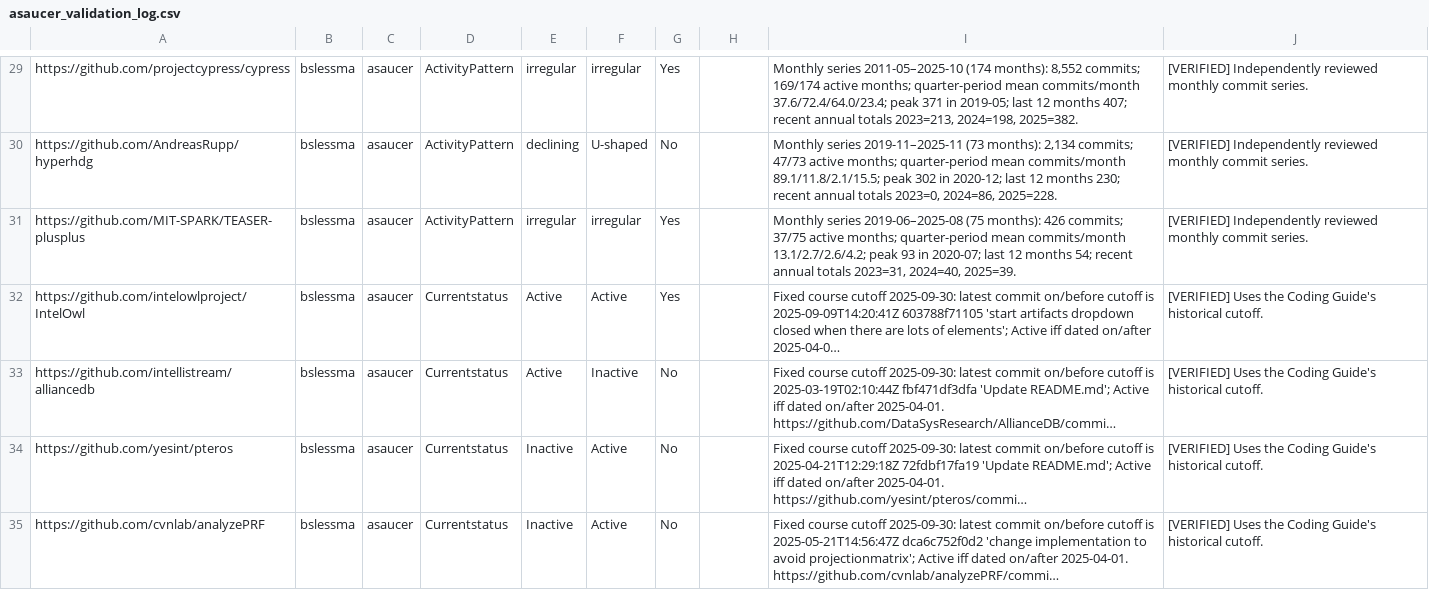
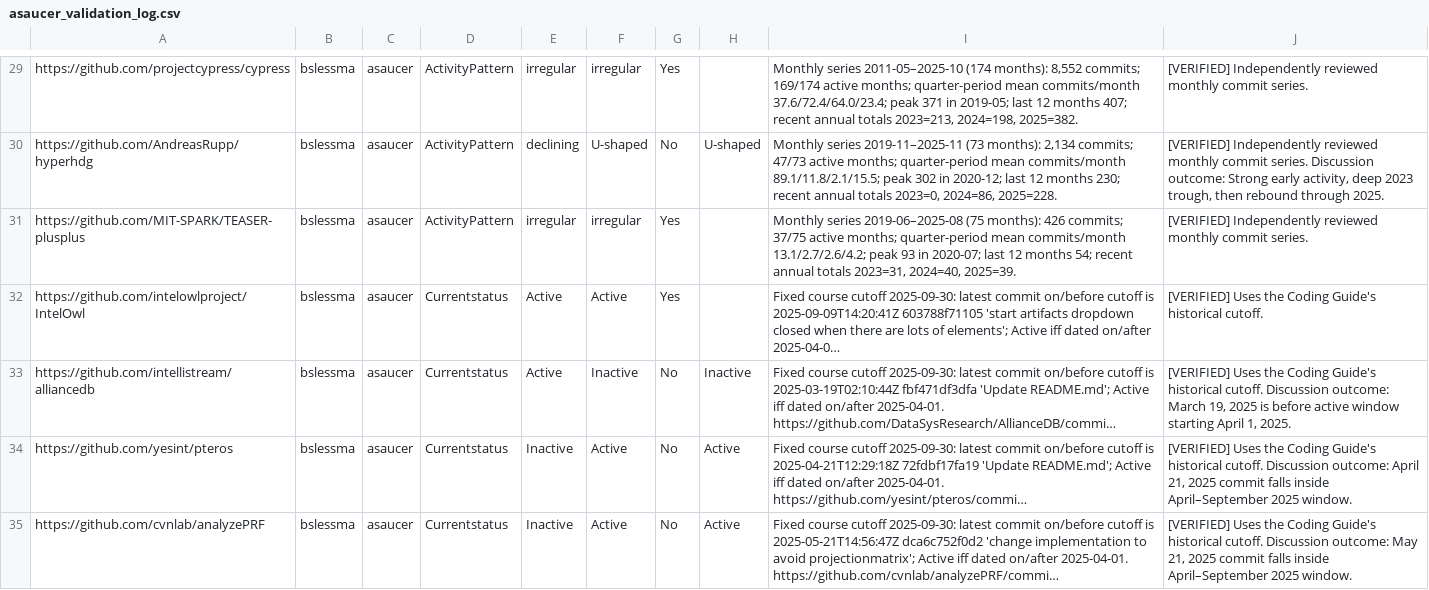
Before and after one commit to PiSaucer/MiniProject3, a CSV file: asaucer_validation_log.csv, drawn as a sheet; only a part is shown, gaps mark what is left out; long unchanged cells end in …; the diff covers the shown part only; the diff names each change by its address in the sheet, - before the commit and + after, or states it on an @@ line.

```diff
--- a/asaucer_validation_log.csv
+++ b/asaucer_validation_log.csv
-H30: (empty)
+H30: U-shaped
-J30: …commit series.
+J30: …commit series. Discussion outcome: Strong early activity, deep 2023 trough, then rebound through 2025.
-H33: (empty)
+H33: Inactive
-J33: …historical cutoff.
+J33: …historical cutoff. Discussion outcome: March 19, 2025 is before active window starting April 1, 2025.
-H34:H35: (empty)
+H34:H35: Active
-J34: …historical cutoff.
+J34: …historical cutoff. Discussion outcome: April 21, 2025 commit falls inside April–September 2025 window.
-J35: …historical cutoff.
+J35: …historical cutoff. Discussion outcome: May 21, 2025 commit falls inside April–September 2025 window.
```
Also changed, not shown: 50 edited cells elsewhere in this file, 3 other files.
